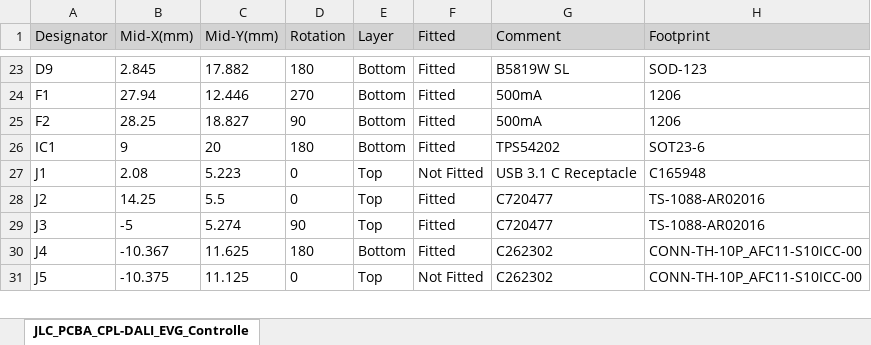
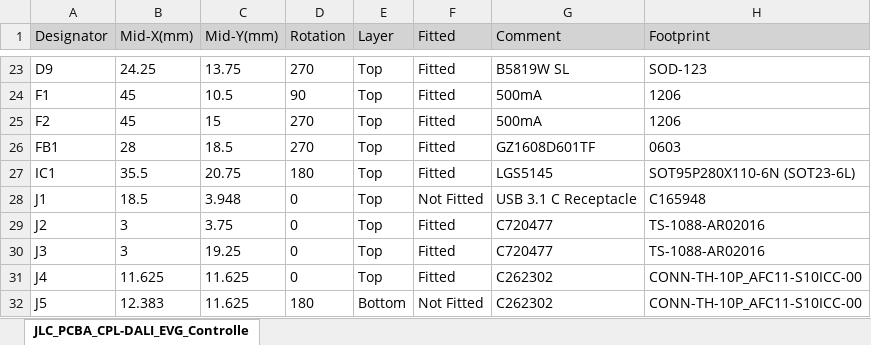
Before and after one commit to cad435/OpenDALI_EVG, an Excel workbook: Hardware/Controller/JLC_PCBA_CPL-DALI_EVG_Controller(V0.1).xlsx, sheet JLC_PCBA_CPL-DALI_EVG_Controlle, drawn as a sheet; only a part is shown, gaps mark what is left out; values as stored, in another font and other column widths than the file's, no borders; addresses are those after the commit; the diff covers the shown part only; the diff names each change by its address in the sheet, - before the commit and + after, or states it on an @@ line.

```diff
--- a/Hardware/Controller/JLC_PCBA_CPL-DALI_EVG_Controller(V0.1).xlsx (sheet JLC_PCBA_CPL-DALI_EVG_Controlle)
+++ b/Hardware/Controller/JLC_PCBA_CPL-DALI_EVG_Controller(V0.1).xlsx (sheet JLC_PCBA_CPL-DALI_EVG_Controlle)
-B23 (Mid-X(mm)): 2.845
+B23 (Mid-X(mm)): 24.25
-C23 (Mid-Y(mm)): 17.882
+C23 (Mid-Y(mm)): 13.75
-D23 (Rotation): 180
+D23 (Rotation): 270
-E23:E25 (Layer): Bottom
+E23:E25 (Layer): Top
-B24 (Mid-X(mm)): 27.94
+B24 (Mid-X(mm)): 45
-C24 (Mid-Y(mm)): 12.446
+C24 (Mid-Y(mm)): 10.5
-D24 (Rotation): 270
+D24 (Rotation): 90
-B25 (Mid-X(mm)): 28.25
+B25 (Mid-X(mm)): 45
-C25 (Mid-Y(mm)): 18.827
+C25 (Mid-Y(mm)): 15
-D25 (Rotation): 90
+D25 (Rotation): 270
+row 26: FB1 | 28 | 18.5 | 270 | Top | Fitted | GZ1608D601TF | 0603
-B27 (Mid-X(mm)): 9
+B27 (Mid-X(mm)): 35.5
-C27 (Mid-Y(mm)): 20
+C27 (Mid-Y(mm)): 20.75
-E27 (Layer): Bottom
+E27 (Layer): Top
-G27 (Comment): TPS54202
+G27 (Comment): LGS5145
-H27 (Footprint): SOT23-6
+H27 (Footprint): SOT95P280X110-6N (SOT23-6L)
-B28 (Mid-X(mm)): 2.08
+B28 (Mid-X(mm)): 18.5
-C28 (Mid-Y(mm)): 5.223
+C28 (Mid-Y(mm)): 3.948
-B29 (Mid-X(mm)): 14.25
+B29 (Mid-X(mm)): 3
-C29 (Mid-Y(mm)): 5.5
+C29 (Mid-Y(mm)): 3.75
-B30 (Mid-X(mm)): -5
+B30 (Mid-X(mm)): 3
-C30 (Mid-Y(mm)): 5.274
+C30 (Mid-Y(mm)): 19.25
-D30 (Rotation): 90
+D30 (Rotation): 0
-B31 (Mid-X(mm)): -10.367
+B31 (Mid-X(mm)): 11.625
-D31 (Rotation): 180
+D31 (Rotation): 0
-E31 (Layer): Bottom
+E31 (Layer): Top
-B32 (Mid-X(mm)): -10.375
+B32 (Mid-X(mm)): 12.383
-C32 (Mid-Y(mm)): 11.125
+C32 (Mid-Y(mm)): 11.625
-D32 (Rotation): 0
+D32 (Rotation): 180
-E32 (Layer): Top
+E32 (Layer): Bottom
```
Also changed, not shown: 3 added rows, 6 removed rows and 232 edited cells elsewhere in this sheet, Hardware/Controller/JLC_PCBA_BOM-DALI_EVG_Controller(V0.1).xlsx, Hardware/DALI_Load_250W_RGBW/JLC_PCBA_BOM-DALI_EVG_LoadBoard(V0.1).xlsx, 29 other files.
